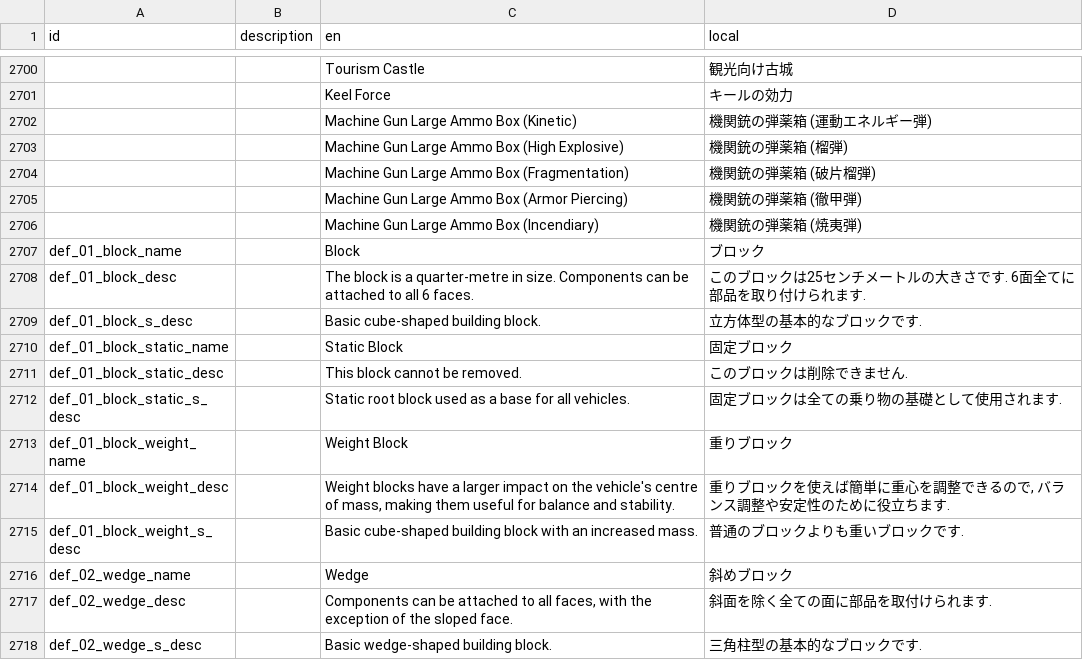
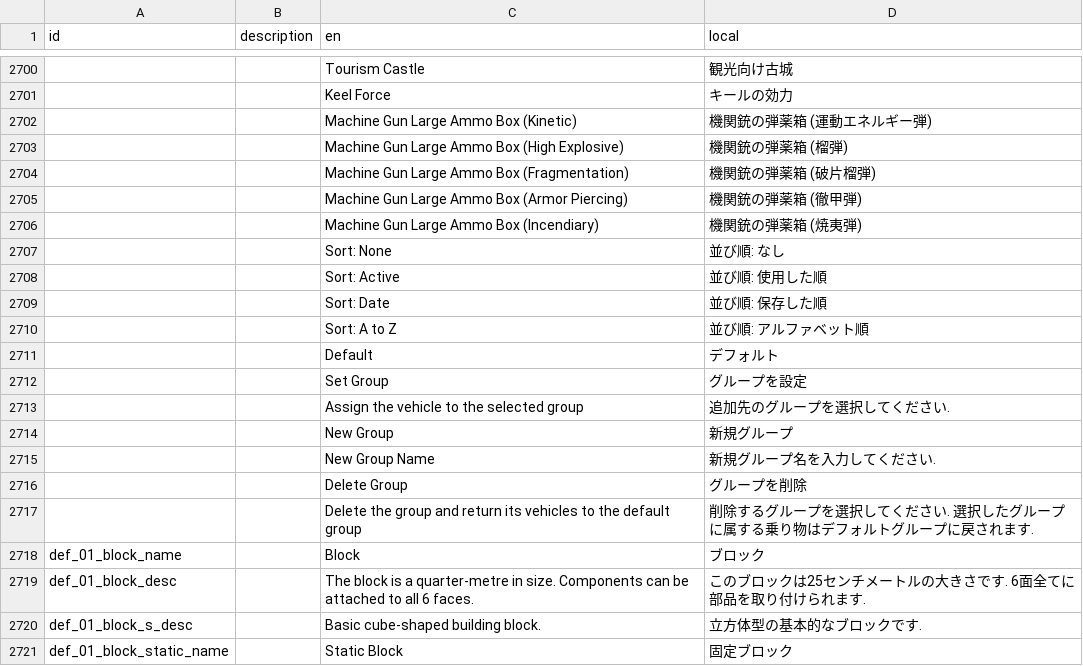
Before and after one commit to Gakuto1112/Stormworks-JapaneseTranslation, a TSV file: src/translation_data/japanese.tsv, drawn as a sheet; only a part is shown, gaps mark what is left out; the shorter side is filled out with more unchanged rows.

Commit message:
ゲームバージョン1.15.9に対応

```diff
--- a/src/translation_data/japanese.tsv
+++ b/src/translation_data/japanese.tsv
@@ -2706,2 +2706,13 @@ id	description	en	local
 		Machine Gun Large Ammo Box (Incendiary)	機関銃の弾薬箱 (焼夷弾)
+		Sort: None	並び順: なし
+		Sort: Active	並び順: 使用した順
+		Sort: Date	並び順: 保存した順
+		Sort: A to Z	並び順: アルファベット順
+		Default	デフォルト
+		Set Group	グループを設定
+		Assign the vehicle to the selected group	追加先のグループを選択してください.
+		New Group	新規グループ
+		New Group Name	新規グループ名を入力してください.
+		Delete Group	グループを削除
+		Delete the group and return its vehicles to the default group	削除するグループを選択してください. 選択したグループに属する乗り物はデフォルトグループに戻されます.
 def_01_block_name		Block	ブロック
```
